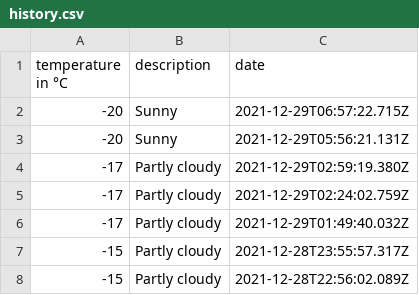
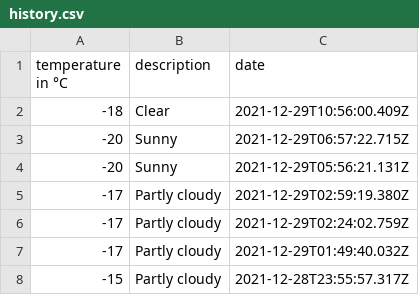
Before and after one commit to 102/omsk-weather, a CSV file: history.csv, drawn as a sheet; only a part is shown; the shorter side is filled out with more unchanged rows; the diff names each change by its address in the sheet, - before the commit and + after, or states it on an @@ line.

Commit message:
Flat: latest data (2021-12-29T10:56:00.662Z) {   "date": "2021-12-29T10:56:00.662Z",   "files": [     {       "name": "history.csv",       "deltaBytes": 36,       "source": "https://goweather.herokuapp.com/weather/omsk"     },     {       "name": "weather.json",       "deltaBytes": 1,       "source": "https://goweather.herokuapp.com/weather/omsk"     }   ] }

```diff
--- a/history.csv
+++ b/history.csv
+row 2: -18 | Clear | 2021-12-29T10:56:00.409Z
```
Also changed, not shown: 1 other file.
